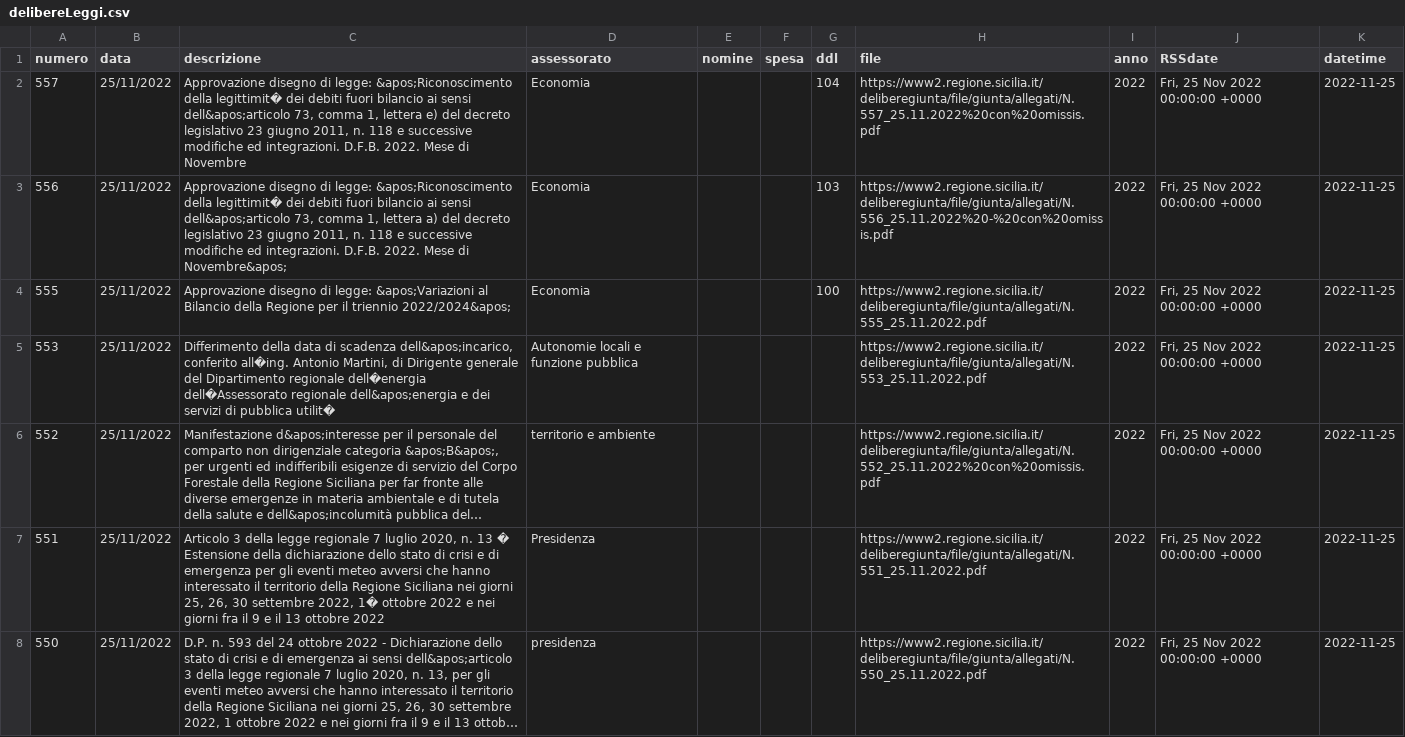
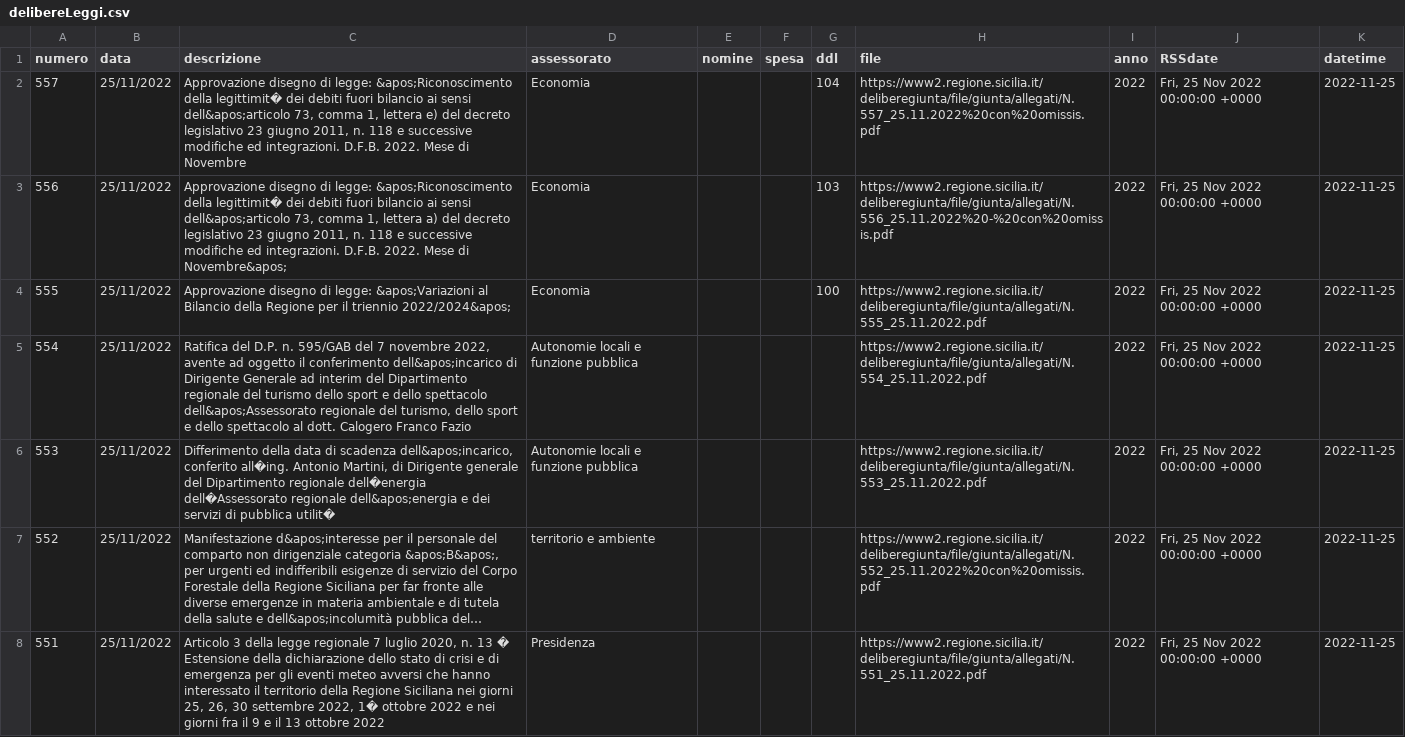
Before and after one commit to opendatasicilia/RSSdisegniLeggeAssembleaRegionaleSiciliana, a CSV file: docs/delibereLeggi.csv, drawn as a sheet; only a part is shown; the shorter side is filled out with more unchanged rows; long unchanged cells end in …; the diff covers the shown part only.

```diff
--- a/docs/delibereLeggi.csv
+++ b/docs/delibereLeggi.csv
@@ -4,2 +4,3 @@ numero,data,descrizione,assessorato,nomine,spesa,ddl,file,anno,RSSdate,datetime
 555,25/11/2022,Approvazione disegno di legge: &apos;Variazioni al Bilancio della Regione per il triennio 2022/2024&apos;,Economia,,,100,https://www2.regione.sicilia.it/deliberegiunta/file/giunta/allegati/N.555_25.11.2022.pdf,2022,"Fri, 25 Nov 2022 00:00:00 +0000",2022-11-25
+554,25/11/2022,"Ratifica del D.P. n. 595/GAB del 7 novembre 2022, avente ad oggetto il conferimento dell&apos;incarico di Dirigente Generale ad interim del Dipartimento regionale del turismo dello sport e dello spettacolo dell&apos;Assessorato regionale del turismo, dello sport e dello spettacolo al dott. Calogero Franco Fazio",Autonomie locali e funzione pubblica,,,,https://www2.regione.sicilia.it/deliberegiunta/file/giunta/allegati/N.554_25.11.2022.pdf,2022,"Fri, 25 Nov 2022 00:00:00 +0000",2022-11-25
 553,25/11/2022,"Differimento della data di scadenza dell&apos;incarico, conferito all�ing. Antonio Martini, di Dirigente generale del Dipartimento regionale dell�energia dell�Assessorato regionale dell&apos;energia e dei servizi di pubblica utilit�",Autonomie locali e funzione pubblica,,,,https://www2.regione.sicilia.it/deliberegiunta/file/giunta/allegati/N.553_25.11.2022.pdf,2022,"Fri, 25 Nov 2022 00:00:00 +0000",2022-11-25
```
Also changed, not shown: 2 added rows elsewhere in this file, 1 other file.
